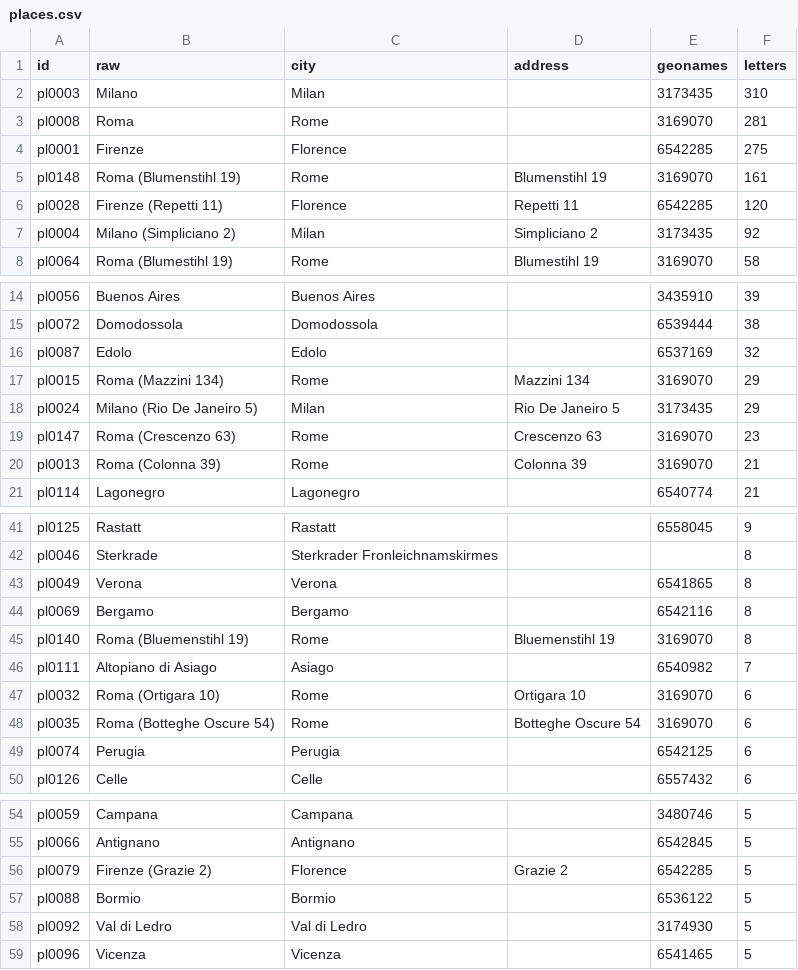
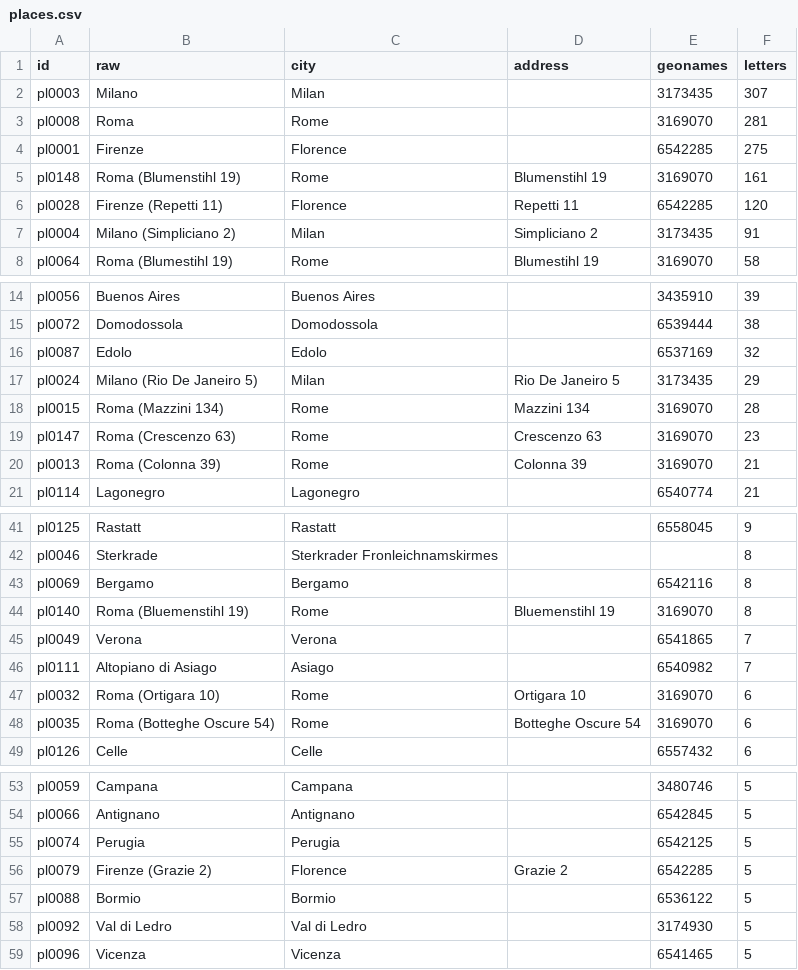
Before and after one commit to angstigone/opengadda, a CSV file: lod/letters/places.csv, drawn as a sheet; only a part is shown, gaps mark what is left out.

```diff
--- a/lod/letters/places.csv
+++ b/lod/letters/places.csv
@@ -1,3 +1,3 @@
 id,raw,city,address,geonames,letters
-pl0003,Milano,Milan,,3173435,310
+pl0003,Milano,Milan,,3173435,307
 pl0008,Roma,Rome,,3169070,281
@@ -6,3 +6,3 @@ pl0148,Roma (Blumenstihl 19),Rome,Blumenstihl 19,3169070,161
 pl0028,Firenze (Repetti 11),Florence,Repetti 11,6542285,120
-pl0004,Milano (Simpliciano 2),Milan,Simpliciano 2,3173435,92
+pl0004,Milano (Simpliciano 2),Milan,Simpliciano 2,3173435,91
 pl0064,Roma (Blumestihl 19),Rome,Blumestihl 19,3169070,58
@@ -16,4 +16,4 @@ pl0072,Domodossola,Domodossola,,6539444,38
 pl0087,Edolo,Edolo,,6537169,32
-pl0015,Roma (Mazzini 134),Rome,Mazzini 134,3169070,29
 pl0024,Milano (Rio De Janeiro 5),Milan,Rio De Janeiro 5,3173435,29
+pl0015,Roma (Mazzini 134),Rome,Mazzini 134,3169070,28
 pl0147,Roma (Crescenzo 63),Rome,Crescenzo 63,3169070,23
@@ -42,5 +42,5 @@ pl0125,Rastatt,Rastatt,,6558045,9
 pl0046,Sterkrade,Sterkrader Fronleichnamskirmes,,,8
-pl0049,Verona,Verona,,6541865,8
 pl0069,Bergamo,Bergamo,,6542116,8
 pl0140,Roma (Bluemenstihl 19),Rome,Bluemenstihl 19,3169070,8
+pl0049,Verona,Verona,,6541865,7
 pl0111,Altopiano di Asiago,Asiago,,6540982,7
@@ -48,3 +48,2 @@ pl0032,Roma (Ortigara 10),Rome,Ortigara 10,3169070,6
 pl0035,Roma (Botteghe Oscure 54),Rome,Botteghe Oscure 54,3169070,6
-pl0074,Perugia,Perugia,,6542125,6
 pl0126,Celle,Celle,,6557432,6
@@ -55,2 +54,3 @@ pl0059,Campana,Campana,,3480746,5
 pl0066,Antignano,Antignano,,6542845,5
+pl0074,Perugia,Perugia,,6542125,5
 pl0079,Firenze (Grazie 2),Florence,Grazie 2,6542285,5
```
Also changed, not shown: lod/letters/ids.csv, lod/letters/letters.csv, 6 other files.
